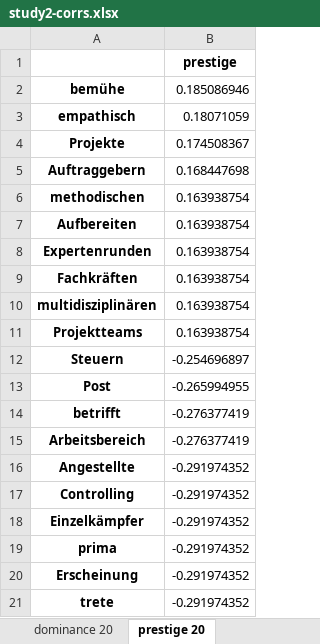
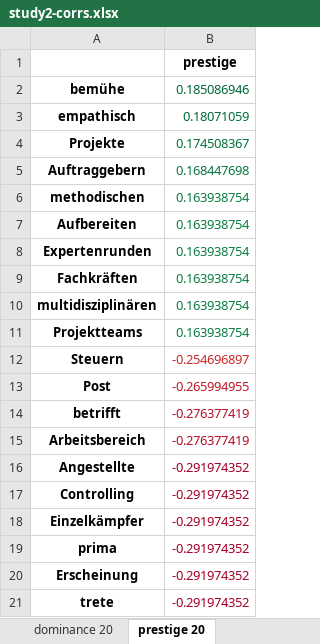
Before and after one commit to Querela/Language-of-Power, an Excel workbook: word-importance/study2-corrs.xlsx, sheet prestige 20, drawn as a sheet; values as stored, in another font and other column widths than the file's, no borders; the diff names each change by its address in the sheet, - before the commit and + after, or states it on an @@ line.

```diff
--- a/word-importance/study2-corrs.xlsx (sheet prestige 20)
+++ b/word-importance/study2-corrs.xlsx (sheet prestige 20)
-B2 text colour: black
+B2 text colour: #006837
-B3 text colour: black
+B3 text colour: #026C39
-B4 text colour: black
+B4 text colour: #05713C
-B5 text colour: black
+B5 text colour: #08773F
-B6:B11 text colour: black
+B6:B11 text colour: #0B7D42
-B12 text colour: black
+B12 text colour: #CC2627
-B13 text colour: black
+B13 text colour: #BE1827
-B14:B15 text colour: black
+B14:B15 text colour: #B50F26
-B16:B21 text colour: black
+B16:B21 text colour: #A50026
```
Also changed, not shown: sheet Correlations (Top-20), sheet workplace_power_f 20, sheet workplace_power 20, sheet prestige_f 20, sheet power_f 20, sheet dominance_f 20, 3 more sheets, word-importance/study1-corrs.xlsx, 4 other files.
